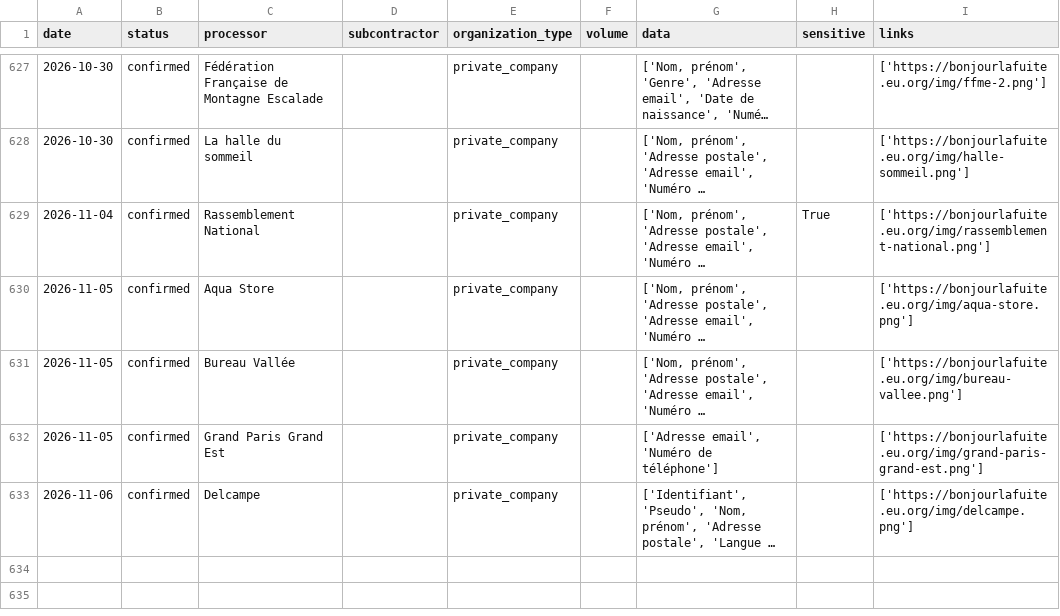
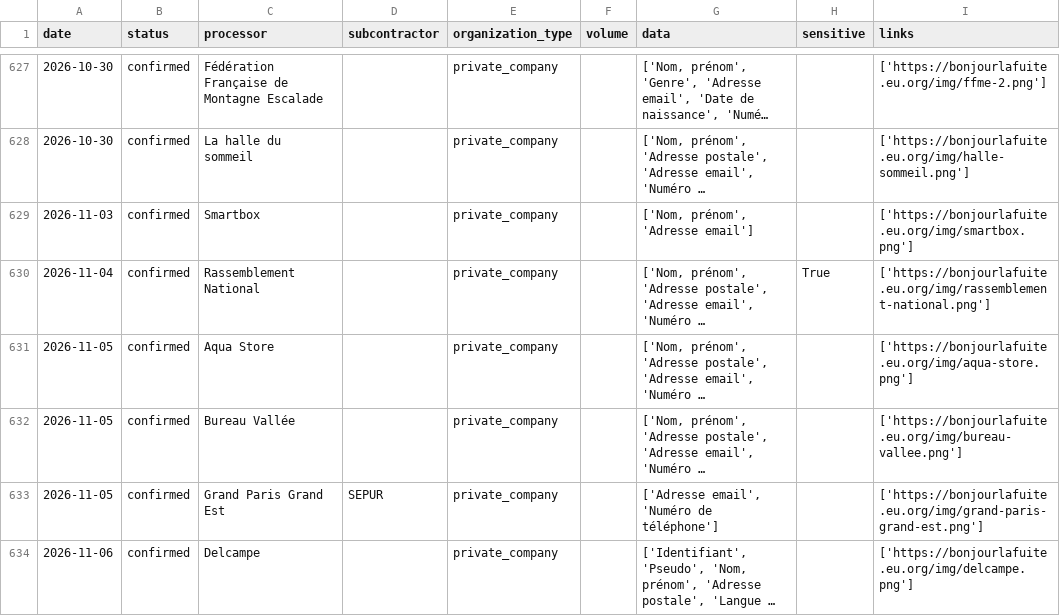
Before and after one commit to mycodedoesnotcompile2/bonjourlafuite-csv, a CSV file: bonjourlafuite_eu_org.csv, drawn as a sheet; only a part is shown, gaps mark what is left out; long unchanged cells end in …; addresses are those after the commit; the diff covers the shown part only; the diff names each change by its address in the sheet, - before the commit and + after, or states it on an @@ line.

```diff
--- a/bonjourlafuite_eu_org.csv
+++ b/bonjourlafuite_eu_org.csv
+row 629: 2026-11-03 | confirmed | Smartbox |  | private_company |  | ['Nom, prénom', 'Adresse email'] |  | ['https://bonjourlafuite.eu.org/img/smartbox.png']
-D633 (subcontractor): (empty)
+D633 (subcontractor): SEPUR
```
Also changed, not shown: 3 added rows and 7 edited cells elsewhere in this file.
